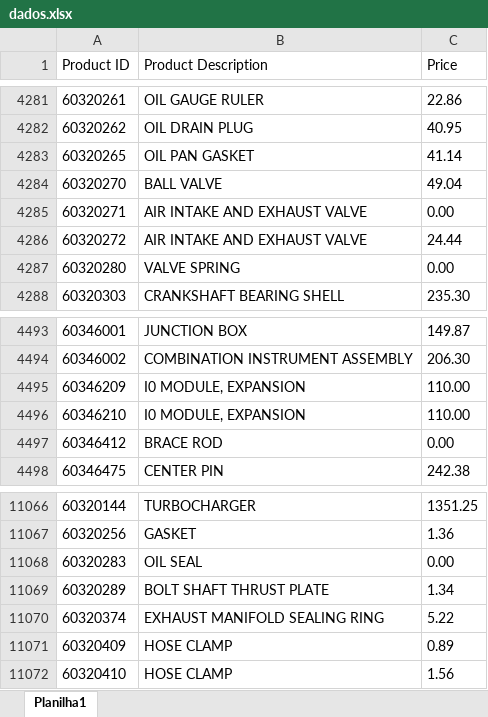
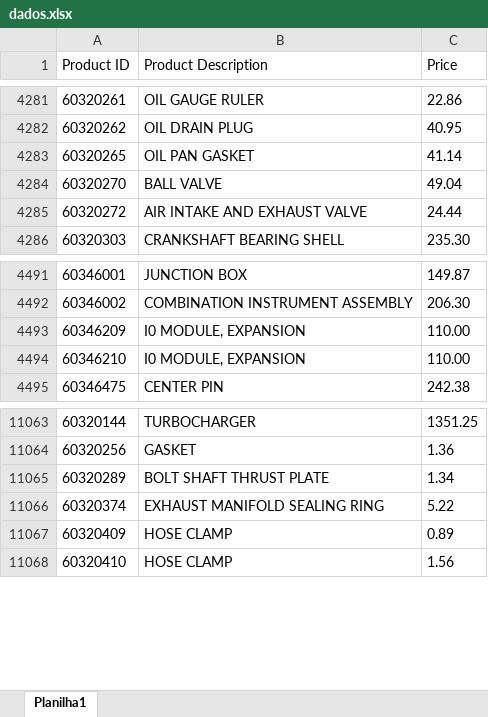
Before and after one commit to Luiscbo1906/consulta-codigos-crm, an Excel workbook: dados.xlsx, sheet Planilha1, drawn as a sheet; only a part is shown, gaps mark what is left out; values as stored, in another font and other column widths than the file's, no borders; removed rows and columns are numbered as before the commit, all else as after; the diff covers the shown part only; the diff names each change by its address in the sheet, - before the commit and + after, or states it on an @@ line.

```diff
--- a/dados.xlsx (sheet Planilha1)
+++ b/dados.xlsx (sheet Planilha1)
-row 4285: 60320271 | AIR INTAKE AND EXHAUST VALVE | 0.00
-row 4287: 60320280 | VALVE SPRING | 0.00
-row 4497: 60346412 | BRACE ROD | 0.00
-row 11068: 60320283 | OIL SEAL | 0.00
```
Also changed, not shown: 234 added rows and 24 edited cells elsewhere in this sheet.
